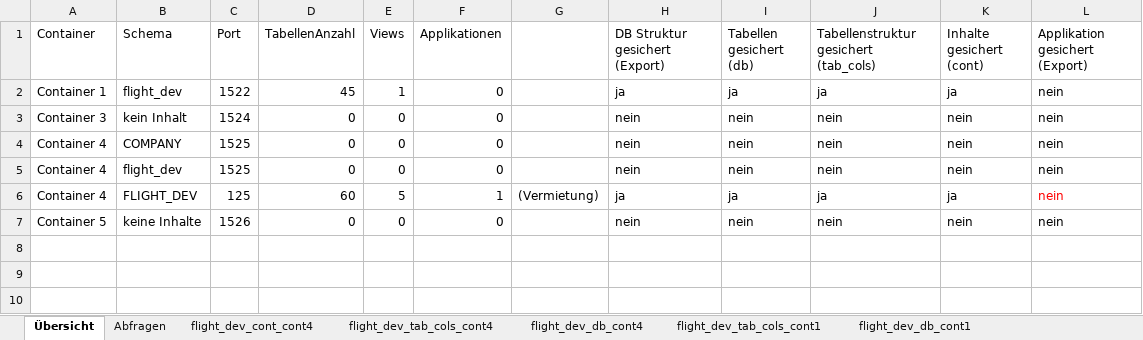
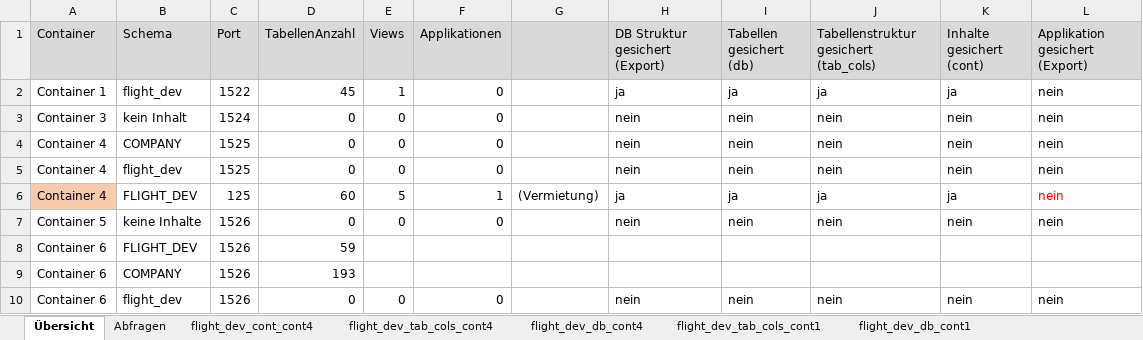
Before and after one commit to anneri51/ContainerSave, an Excel workbook: 20190519/ContainerÜbersicht.xlsx, sheet Übersicht, drawn as a sheet; values as stored, in another font and other column widths than the file's, no borders; the diff names each change by its address in the sheet, - before the commit and + after, or states it on an @@ line.

Commit message:
Container6

```diff
--- a/20190519/ContainerÜbersicht.xlsx (sheet Übersicht)
+++ b/20190519/ContainerÜbersicht.xlsx (sheet Übersicht)
-A1:L1 fill: none
+A1:L1 fill: #D9D9D9
-A6 fill: none
+A6 fill: #F8CBAD
+row 8: Container 6 | FLIGHT_DEV | 1526 | 59
+row 9: Container 6 | COMPANY | 1526 | 193
+row 10: Container 6 | flight_dev | 1526 | 0 | 0 | 0 |  | nein | nein | nein | nein | nein
```
